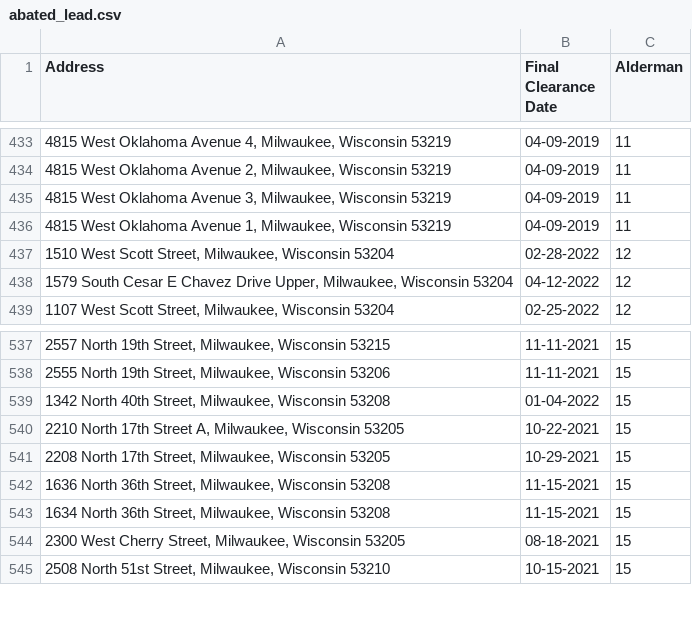
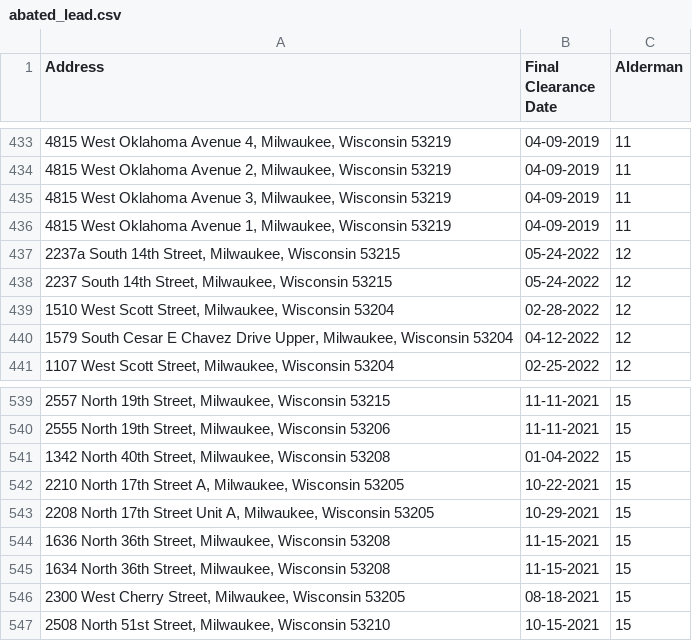
Before and after one commit to brandendupont/lead_scrape, a CSV file: abated_lead.csv, drawn as a sheet; only a part is shown, gaps mark what is left out.

Commit message:
Flat: latest data (2022-07-04T01:22:46.997Z) {   "date": "2022-07-04T01:22:46.997Z",   "files": [     {       "name": "abated_lead.csv",       "deltaBytes": 142,       "source": "https://api.coindesk.com/v2/bpi/currentprice.json"     },     {       "name": "btc-price.json",       "deltaBytes": -2,       "source": "https://api.coindesk.com/v2/bpi/currentprice.json"     },     {       "name": "df_output.csv",       "deltaBytes": 3,       "source": "https://api.coindesk.com/v2/bpi/currentprice.json"     },     {       "name": "open_lead.csv",       "deltaBytes": 204,       "source": "https://api.coindesk.com/v2/bpi/currentprice.json"     }   ] }

```diff
--- a/abated_lead.csv
+++ b/abated_lead.csv
@@ -436,2 +436,4 @@ Address,Final Clearance Date,Alderman
 "4815 West Oklahoma Avenue 1, Milwaukee, Wisconsin 53219",04-09-2019,11
+"2237a South 14th Street, Milwaukee, Wisconsin 53215",05-24-2022,12
+"2237 South 14th Street, Milwaukee, Wisconsin 53215",05-24-2022,12
 "1510 West Scott Street, Milwaukee, Wisconsin 53204",02-28-2022,12
@@ -540,3 +542,3 @@ Address,Final Clearance Date,Alderman
 "2210 North 17th Street A, Milwaukee, Wisconsin 53205",10-22-2021,15
-"2208 North 17th Street, Milwaukee, Wisconsin 53205",10-29-2021,15
+"2208 North 17th Street Unit A, Milwaukee, Wisconsin 53205",10-29-2021,15
 "1636 North 36th Street, Milwaukee, Wisconsin 53208",11-15-2021,15
```
Also changed, not shown: open_lead.csv, 2 other files.
